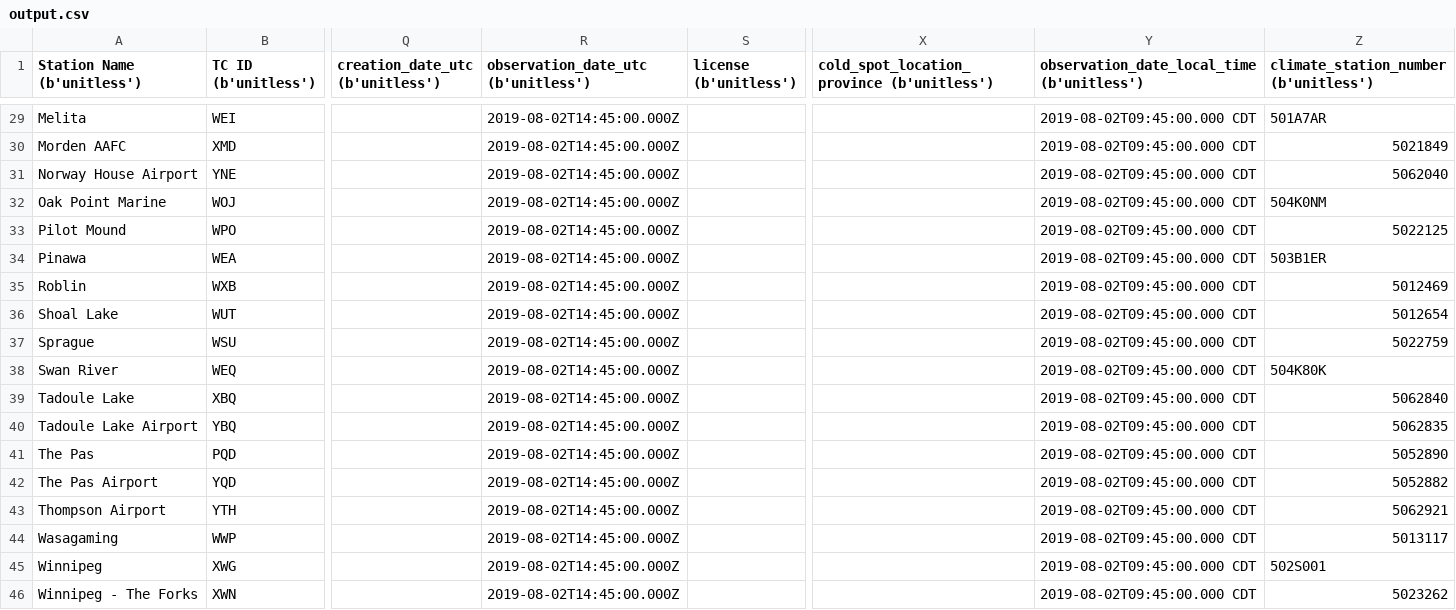
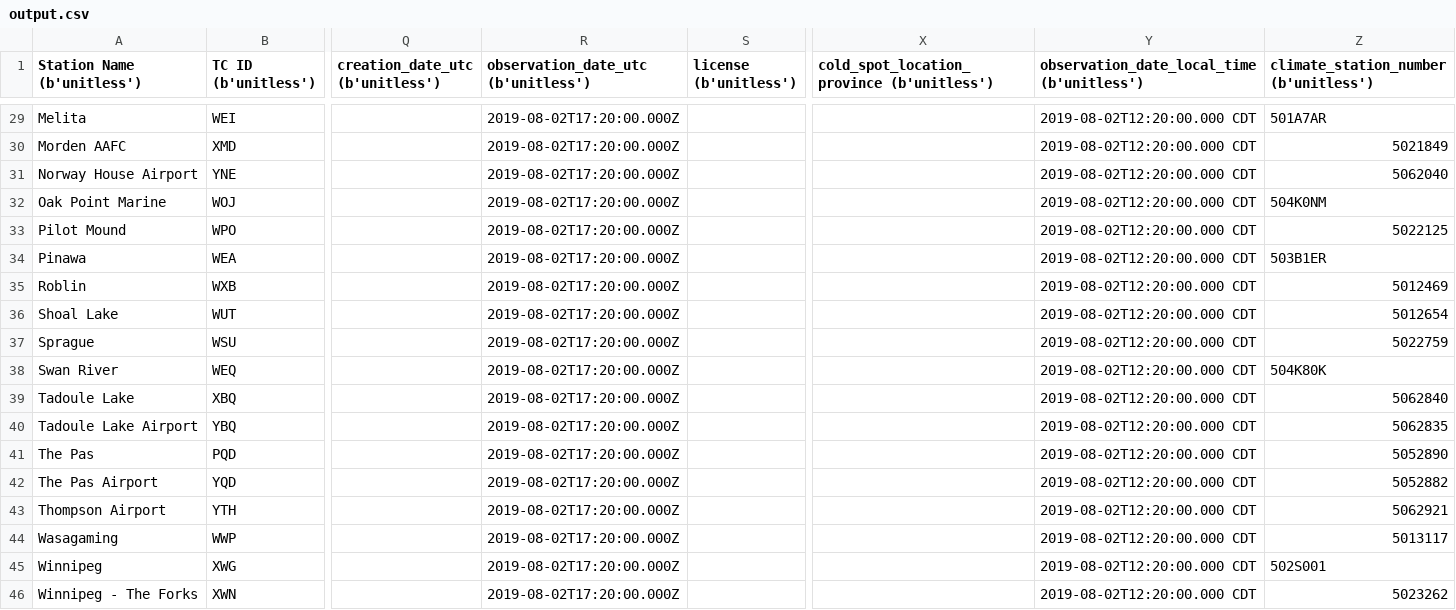
Before and after one commit to charleamaoAGR/AgWeather, a CSV file: AgAuto/raw_output_data/output.csv, drawn as a sheet; only a part is shown, gaps mark what is left out; the diff covers the shown part only; the diff names each change by its address in the sheet, - before the commit and + after, or states it on an @@ line.

```diff
--- a/AgAuto/raw_output_data/output.csv
+++ b/AgAuto/raw_output_data/output.csv
-R29:R46: 2019-08-02T14:45:00.000Z
+R29:R46: 2019-08-02T17:20:00.000Z
-Y29:Y46: 2019-08-02T09:45:00.000 CDT
+Y29:Y46: 2019-08-02T12:20:00.000 CDT
```
Also changed, not shown: 58 edited cells elsewhere in this file, AgAuto/DailyEC.csv, 2 other files.
